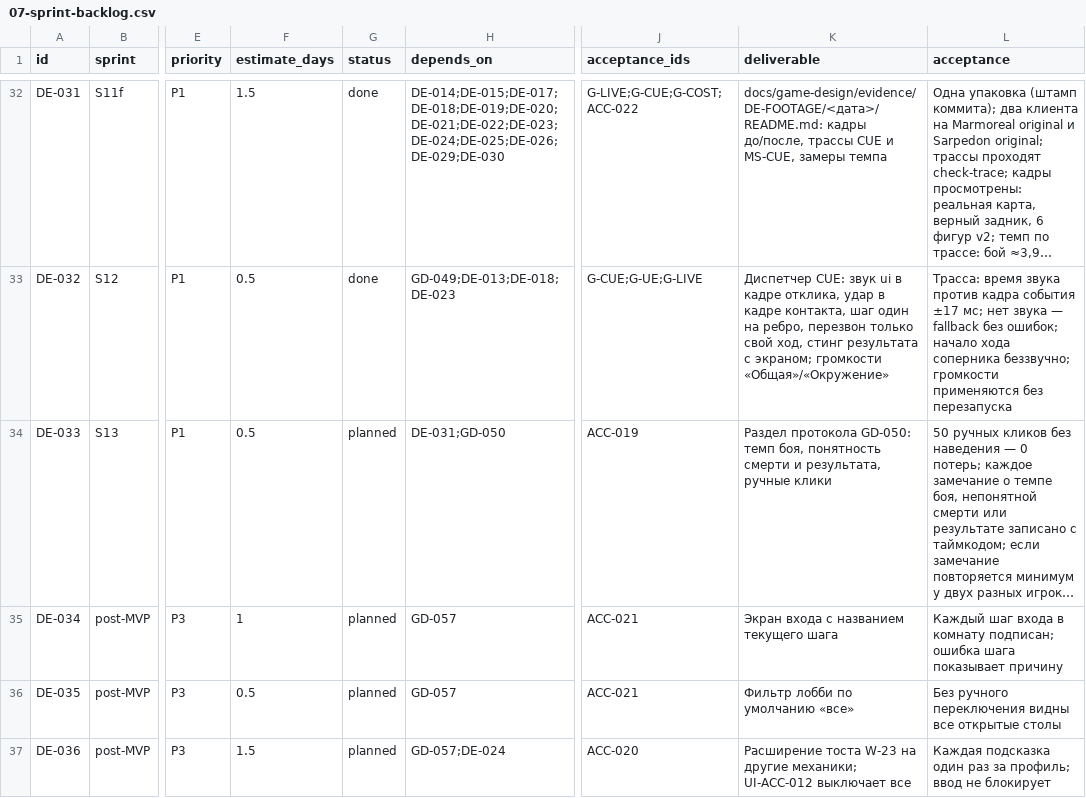
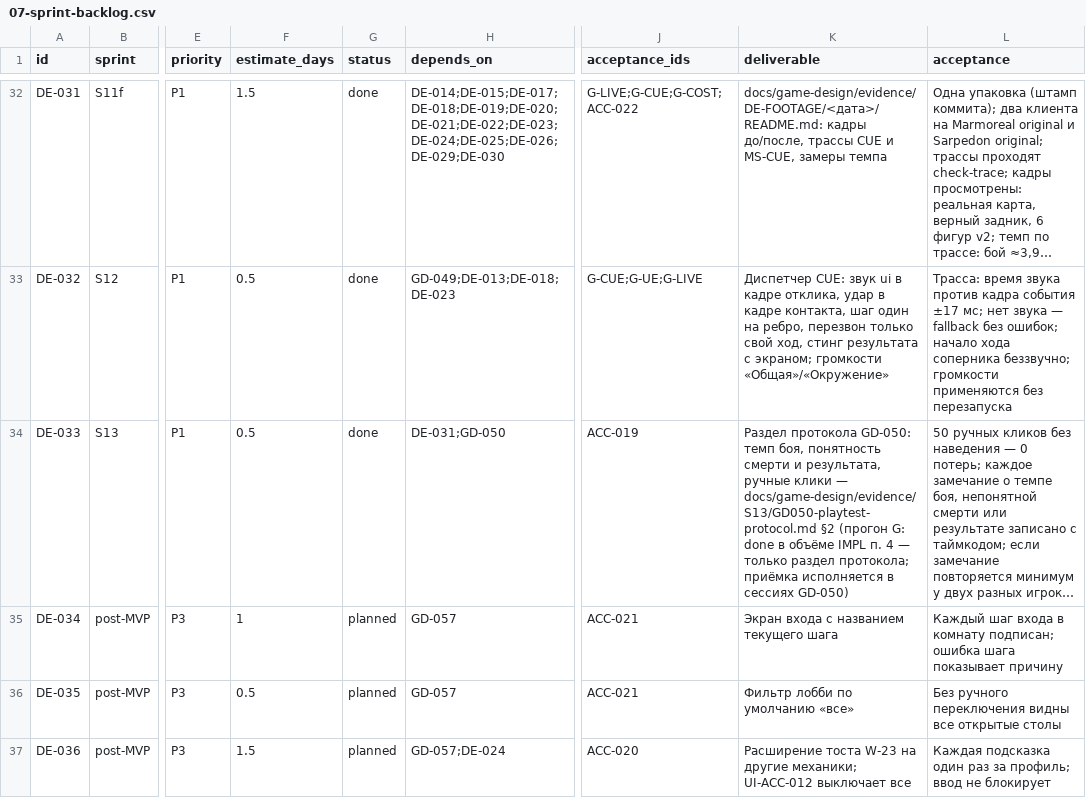
Before and after one commit to renlok87/unmatched, a CSV file: docs/game-design/de-footage/task/07-sprint-backlog.csv, drawn as a sheet; only a part is shown, gaps mark what is left out; long unchanged cells end in …; the diff names each change by its address in the sheet, - before the commit and + after, or states it on an @@ line.

```diff
--- a/docs/game-design/de-footage/task/07-sprint-backlog.csv
+++ b/docs/game-design/de-footage/task/07-sprint-backlog.csv
-G34 (status): planned
+G34 (status): done
-K34 (deliverable): …ручные клики
+K34 (deliverable): …ручные клики — docs/game-design/evidence/S13/GD050-playtest-protocol.md §2 (прогон G: done в объёме IMPL п. 4 — только раздел протокола; приёмка исполняется в сессиях GD-050)
```
Also changed, not shown: 2 other files.
